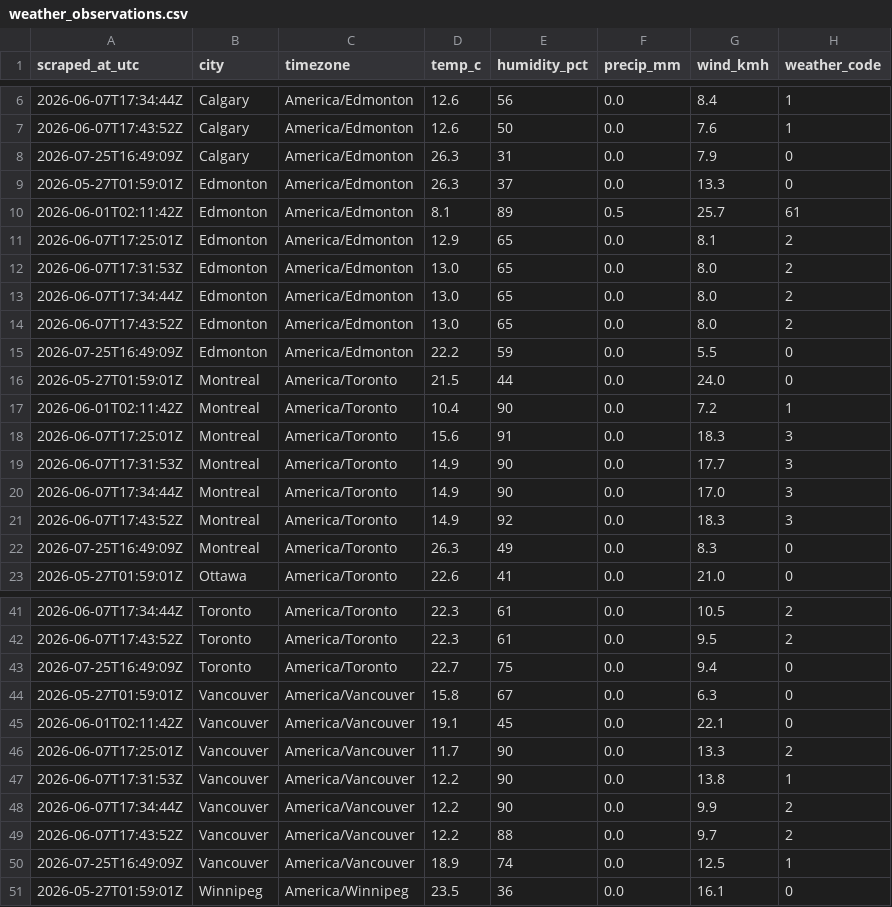
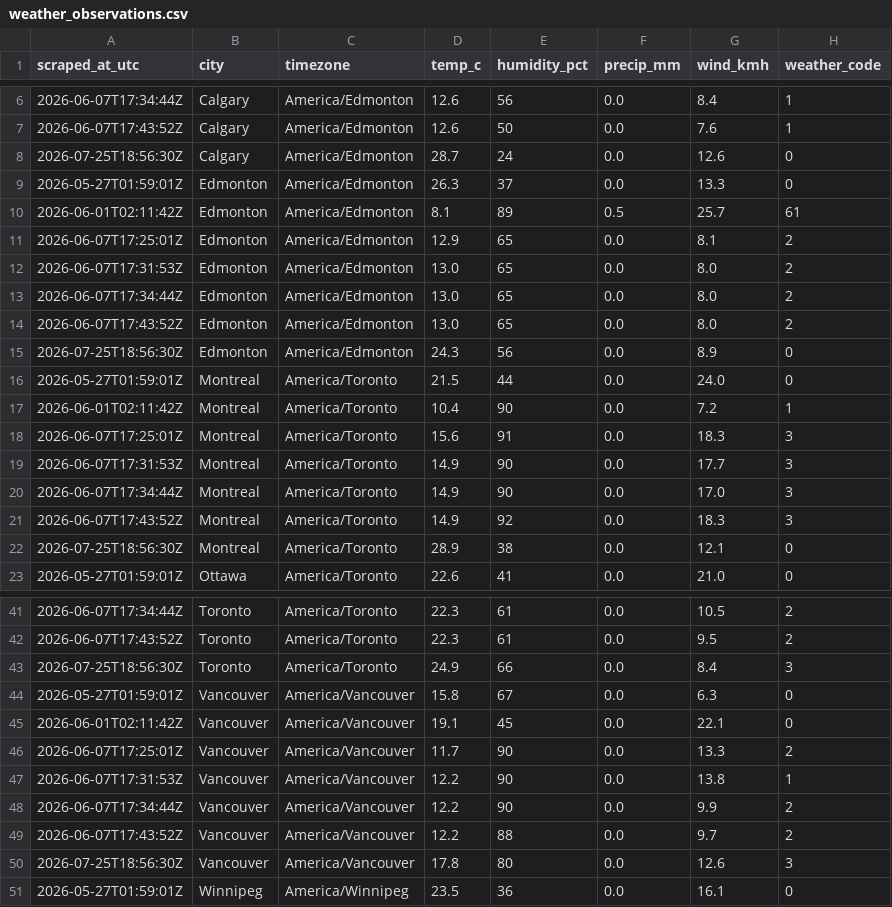
Before and after one commit to imran-ahmed377/weathertracker-ai, a CSV file: output/weather_observations.csv, drawn as a sheet; only a part is shown, gaps mark what is left out; the diff covers the shown part only.

```diff
--- a/output/weather_observations.csv
+++ b/output/weather_observations.csv
@@ -7,3 +7,3 @@ scraped_at_utc,city,timezone,temp_c,humidity_pct,precip_mm,wind_kmh,weather_code
 2026-06-07T17:43:52Z,Calgary,America/Edmonton,12.6,50,0.0,7.6,1
-2026-07-25T16:49:09Z,Calgary,America/Edmonton,26.3,31,0.0,7.9,0
+2026-07-25T18:56:30Z,Calgary,America/Edmonton,28.7,24,0.0,12.6,0
 2026-05-27T01:59:01Z,Edmonton,America/Edmonton,26.3,37,0.0,13.3,0
@@ -14,3 +14,3 @@ scraped_at_utc,city,timezone,temp_c,humidity_pct,precip_mm,wind_kmh,weather_code
 2026-06-07T17:43:52Z,Edmonton,America/Edmonton,13.0,65,0.0,8.0,2
-2026-07-25T16:49:09Z,Edmonton,America/Edmonton,22.2,59,0.0,5.5,0
+2026-07-25T18:56:30Z,Edmonton,America/Edmonton,24.3,56,0.0,8.9,0
 2026-05-27T01:59:01Z,Montreal,America/Toronto,21.5,44,0.0,24.0,0
@@ -21,3 +21,3 @@ scraped_at_utc,city,timezone,temp_c,humidity_pct,precip_mm,wind_kmh,weather_code
 2026-06-07T17:43:52Z,Montreal,America/Toronto,14.9,92,0.0,18.3,3
-2026-07-25T16:49:09Z,Montreal,America/Toronto,26.3,49,0.0,8.3,0
+2026-07-25T18:56:30Z,Montreal,America/Toronto,28.9,38,0.0,12.1,0
 2026-05-27T01:59:01Z,Ottawa,America/Toronto,22.6,41,0.0,21.0,0
@@ -42,3 +42,3 @@ scraped_at_utc,city,timezone,temp_c,humidity_pct,precip_mm,wind_kmh,weather_code
 2026-06-07T17:43:52Z,Toronto,America/Toronto,22.3,61,0.0,9.5,2
-2026-07-25T16:49:09Z,Toronto,America/Toronto,22.7,75,0.0,9.4,0
+2026-07-25T18:56:30Z,Toronto,America/Toronto,24.9,66,0.0,8.4,3
 2026-05-27T01:59:01Z,Vancouver,America/Vancouver,15.8,67,0.0,6.3,0
@@ -49,3 +49,3 @@ scraped_at_utc,city,timezone,temp_c,humidity_pct,precip_mm,wind_kmh,weather_code
 2026-06-07T17:43:52Z,Vancouver,America/Vancouver,12.2,88,0.0,9.7,2
-2026-07-25T16:49:09Z,Vancouver,America/Vancouver,18.9,74,0.0,12.5,1
+2026-07-25T18:56:30Z,Vancouver,America/Vancouver,17.8,80,0.0,12.6,3
 2026-05-27T01:59:01Z,Winnipeg,America/Winnipeg,23.5,36,0.0,16.1,0
```
Also changed, not shown: 12 edited cells elsewhere in this file, output/weather_daily.csv, 1 other file.
